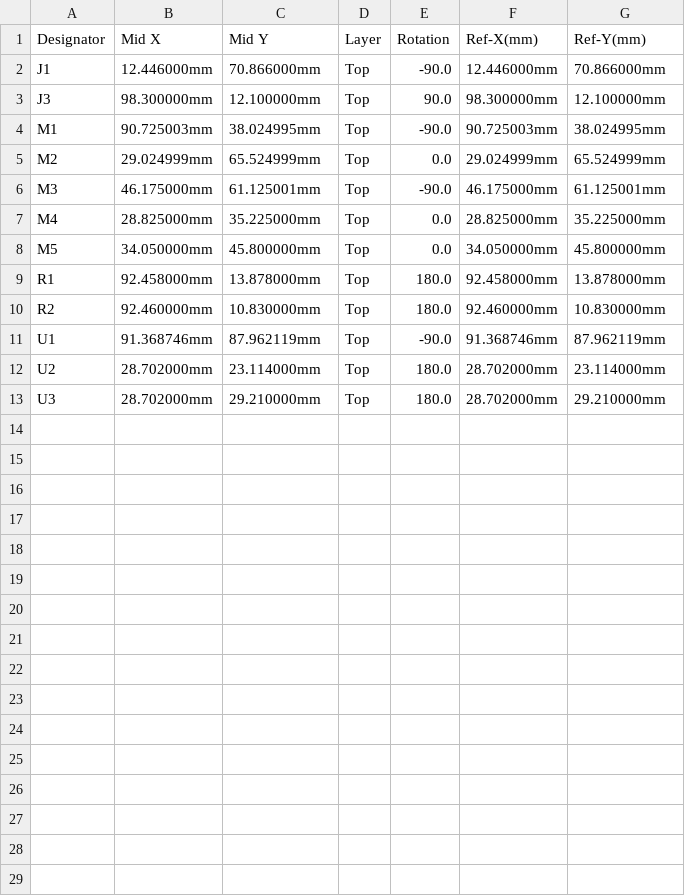
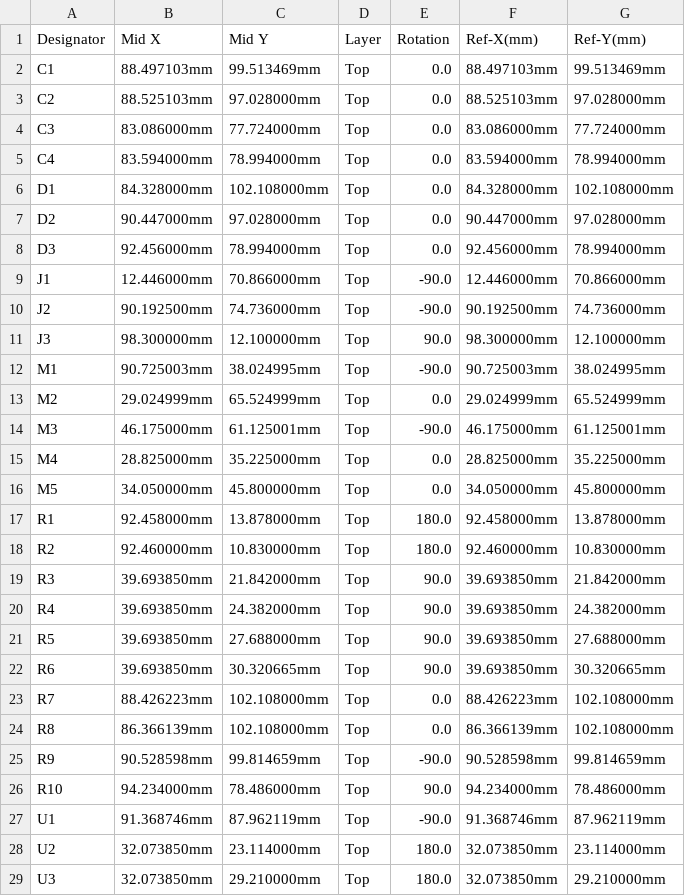
Before and after one commit to P4ulBr4ndt/hellen-bremen, a CSV file: boards/hellenbremen-a/frame/bremen-CPL.csv, drawn as a sheet.

```diff
--- a/boards/hellenbremen-a/frame/bremen-CPL.csv
+++ b/boards/hellenbremen-a/frame/bremen-CPL.csv
@@ -1,3 +1,11 @@
 Designator,Mid X,Mid Y,Layer,Rotation,Ref-X(mm),Ref-Y(mm)
+C1,88.497103mm,99.513469mm,Top,0.0,88.497103mm,99.513469mm
+C2,88.525103mm,97.028000mm,Top,0.0,88.525103mm,97.028000mm
+C3,83.086000mm,77.724000mm,Top,0.0,83.086000mm,77.724000mm
+C4,83.594000mm,78.994000mm,Top,0.0,83.594000mm,78.994000mm
+D1,84.328000mm,102.108000mm,Top,0.0,84.328000mm,102.108000mm
+D2,90.447000mm,97.028000mm,Top,0.0,90.447000mm,97.028000mm
+D3,92.456000mm,78.994000mm,Top,0.0,92.456000mm,78.994000mm
 J1,12.446000mm,70.866000mm,Top,-90.0,12.446000mm,70.866000mm
+J2,90.192500mm,74.736000mm,Top,-90.0,90.192500mm,74.736000mm
 J3,98.300000mm,12.100000mm,Top,90.0,98.300000mm,12.100000mm
@@ -10,4 +18,12 @@ R1,92.458000mm,13.878000mm,Top,180.0,92.458000mm,13.878000mm
 R2,92.460000mm,10.830000mm,Top,180.0,92.460000mm,10.830000mm
+R3,39.693850mm,21.842000mm,Top,90.0,39.693850mm,21.842000mm
+R4,39.693850mm,24.382000mm,Top,90.0,39.693850mm,24.382000mm
+R5,39.693850mm,27.688000mm,Top,90.0,39.693850mm,27.688000mm
+R6,39.693850mm,30.320665mm,Top,90.0,39.693850mm,30.320665mm
+R7,88.426223mm,102.108000mm,Top,0.0,88.426223mm,102.108000mm
+R8,86.366139mm,102.108000mm,Top,0.0,86.366139mm,102.108000mm
+R9,90.528598mm,99.814659mm,Top,-90.0,90.528598mm,99.814659mm
+R10,94.234000mm,78.486000mm,Top,90.0,94.234000mm,78.486000mm
 U1,91.368746mm,87.962119mm,Top,-90.0,91.368746mm,87.962119mm
-U2,28.702000mm,23.114000mm,Top,180.0,28.702000mm,23.114000mm
-U3,28.702000mm,29.210000mm,Top,180.0,28.702000mm,29.210000mm
+U2,32.073850mm,23.114000mm,Top,180.0,32.073850mm,23.114000mm
+U3,32.073850mm,29.210000mm,Top,180.0,32.073850mm,29.210000mm
```
Also changed, not shown: boards/hellenbremen-a/board/hellenbremen-a-CPL.csv, boards/hellenbremen-a/board/misc/hellenbremen-a-BOM.csv, 36 other files.
